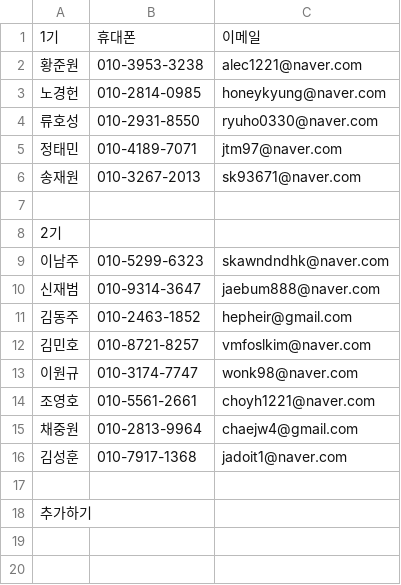
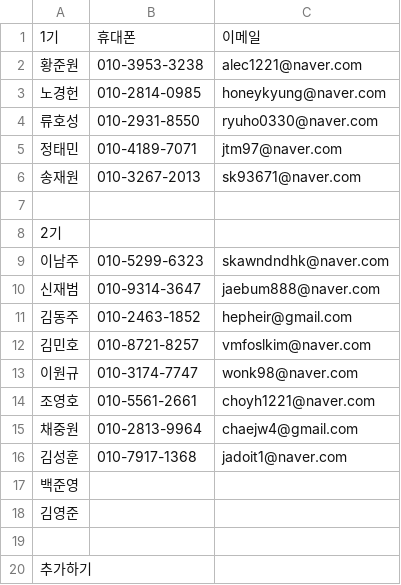
Before and after one commit to BojeongCloud/Cloud, a CSV file: Members/Contacts.csv, drawn as a sheet.

Commit message:
Update Contacts.csv

```diff
--- a/Members/Contacts.csv
+++ b/Members/Contacts.csv
@@ -16,2 +16,4 @@
 김성훈, 010-7917-1368, jadoit1@naver.com	
+백준영,,
+김영준,,
 ,,
```
